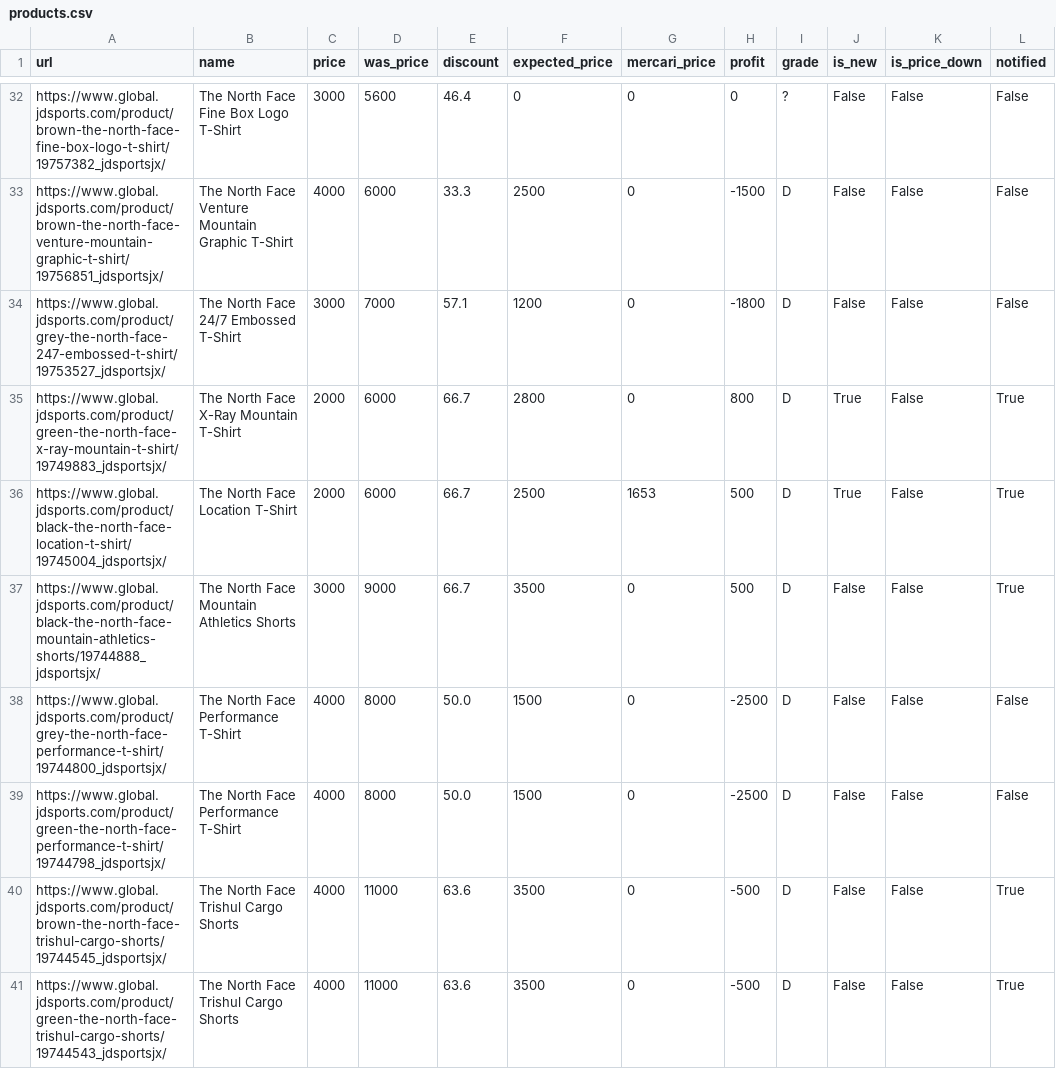
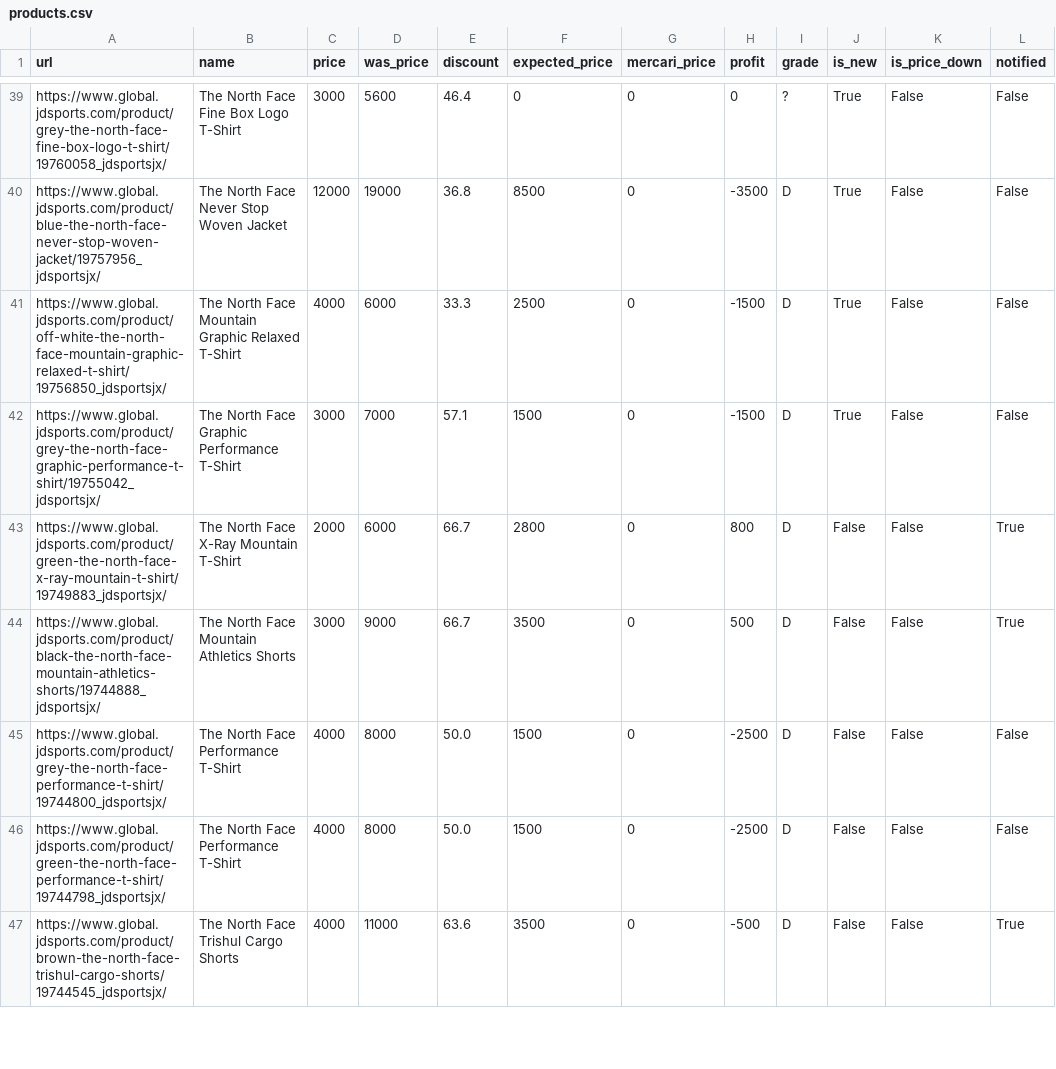
Before and after one commit to stonesidebear/jd-monitor, a CSV file: data/csv_northface/products.csv, drawn as a sheet; only a part is shown, gaps mark what is left out; removed rows and columns are numbered as before the commit, all else as after; the diff covers the shown part only; the diff names each change by its address in the sheet, - before the commit and + after, or states it on an @@ line.

```diff
--- a/data/csv_northface/products.csv
+++ b/data/csv_northface/products.csv
-A39 (url): https://www.global.jdsports.com/product/brown-the-north-face-fine-box-logo-t-shirt/19757382_jdsportsjx/
+A39 (url): https://www.global.jdsports.com/product/grey-the-north-face-fine-box-logo-t-shirt/19760058_jdsportsjx/
-J39 (is_new): False
+J39 (is_new): True
+row 40: https://www.global.jdsports.com/product/blue-the-north-face-never-stop-woven-jacket/19757956_jdsportsjx/ | The North Face Never Stop Woven Jacket | 12000 | 19000 | 36.8 | 8500 | 0 | -3500 | D | True | False | False
-A41 (url): https://www.global.jdsports.com/product/brown-the-north-face-venture-mountain-graphic-t-shirt/19756851_jdsportsjx/
+A41 (url): https://www.global.jdsports.com/product/off-white-the-north-face-mountain-graphic-relaxed-t-shirt/19756850_jdsportsjx/
-B41 (name): …North Face Venture Mountain Graphic T-Shirt
+B41 (name): …North Face Mountain Graphic Relaxed T-Shirt
-J41:J42 (is_new): False
+J41:J42 (is_new): True
-A42 (url): https://www.global.jdsports.com/product/grey-the-north-face-247-embossed-t-shirt/19753527_jdsportsjx/
+A42 (url): https://www.global.jdsports.com/product/grey-the-north-face-graphic-performance-t-shirt/19755042_jdsportsjx/
-B42 (name): The North Face 24/7 Embossed T-Shirt
+B42 (name): The North Face Graphic Performance T-Shirt
-F42 (expected_price): 1200
+F42 (expected_price): 1500
-H42 (profit): -1800
+H42 (profit): -1500
-J43 (is_new): True
+J43 (is_new): False
-row 36: https://www.global.jdsports.com/product/black-the-north-face-location-t-shirt/19745004_jdsportsjx/ | The North Face Location T-Shirt | 2000 | 6000 | 66.7 | 2500 | 1653 | 500 | D | True | False | True
@@ row 41 moved to row 19: https://www.global.jdsports.com/product/… @@
```
Also changed, not shown: 9 added rows, 2 removed rows and 11 moved rows elsewhere in this file, 1 other file.
